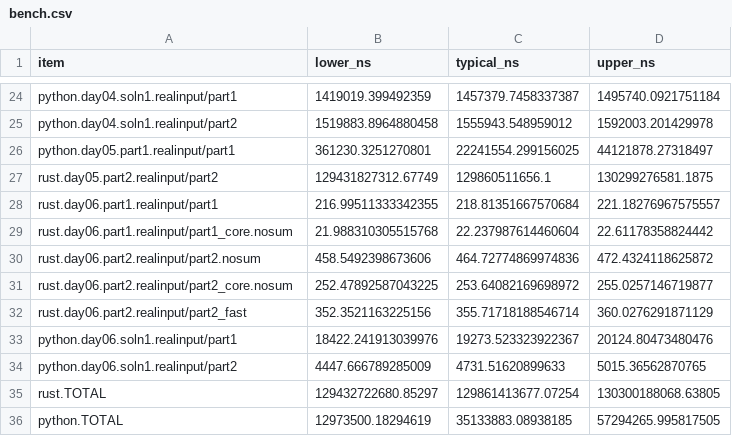
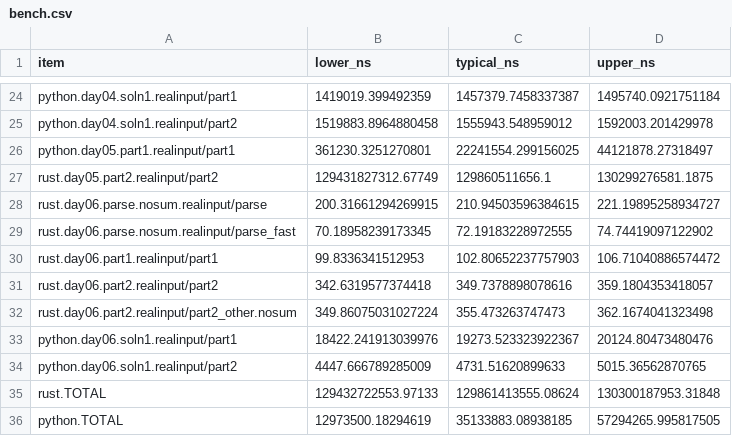
Before and after one commit to ankitson/aoc, a CSV file: 2023/bench.csv, drawn as a sheet; only a part is shown, gaps mark what is left out.

Commit message:
2023-day06: faster parser, bench parse separately

```diff
--- a/2023/bench.csv
+++ b/2023/bench.csv
@@ -27,10 +27,10 @@ python.day05.part1.realinput/part1,361230.3251270801,22241554.299156025,44121878
 rust.day05.part2.realinput/part2,129431827312.67749,129860511656.1,130299276581.1875
-rust.day06.part1.realinput/part1,216.99511333342355,218.81351667570684,221.18276967575557
-rust.day06.part1.realinput/part1_core.nosum,21.988310305515768,22.237987614460604,22.61178358824442
-rust.day06.part2.realinput/part2.nosum,458.5492398673606,464.72774869974836,472.4324118625872
-rust.day06.part2.realinput/part2_core.nosum,252.47892587043225,253.64082169698972,255.0257146719877
-rust.day06.part2.realinput/part2_fast,352.3521163225156,355.71718188546714,360.0276291871129
+rust.day06.parse.nosum.realinput/parse,200.31661294269915,210.94503596384615,221.19895258934727
+rust.day06.parse.nosum.realinput/parse_fast,70.18958239173345,72.19183228972555,74.74419097122902
+rust.day06.part1.realinput/part1,99.8336341512953,102.80652237757903,106.71040886574472
+rust.day06.part2.realinput/part2,342.6319577374418,349.7378898078616,359.1804353418057
+rust.day06.part2.realinput/part2_other.nosum,349.86075031027224,355.473263747473,362.1674041323498
 python.day06.soln1.realinput/part1,18422.241913039976,19273.523323922367,20124.80473480476
 python.day06.soln1.realinput/part2,4447.666789285009,4731.51620899633,5015.36562870765
-rust.TOTAL,129432722680.85297,129861413677.07254,130300188068.63805
+rust.TOTAL,129432722553.97133,129861413555.08624,130300187953.31848
 python.TOTAL,12973500.18294619,35133883.08938185,57294265.995817505
```
Also changed, not shown: 7 other files.
